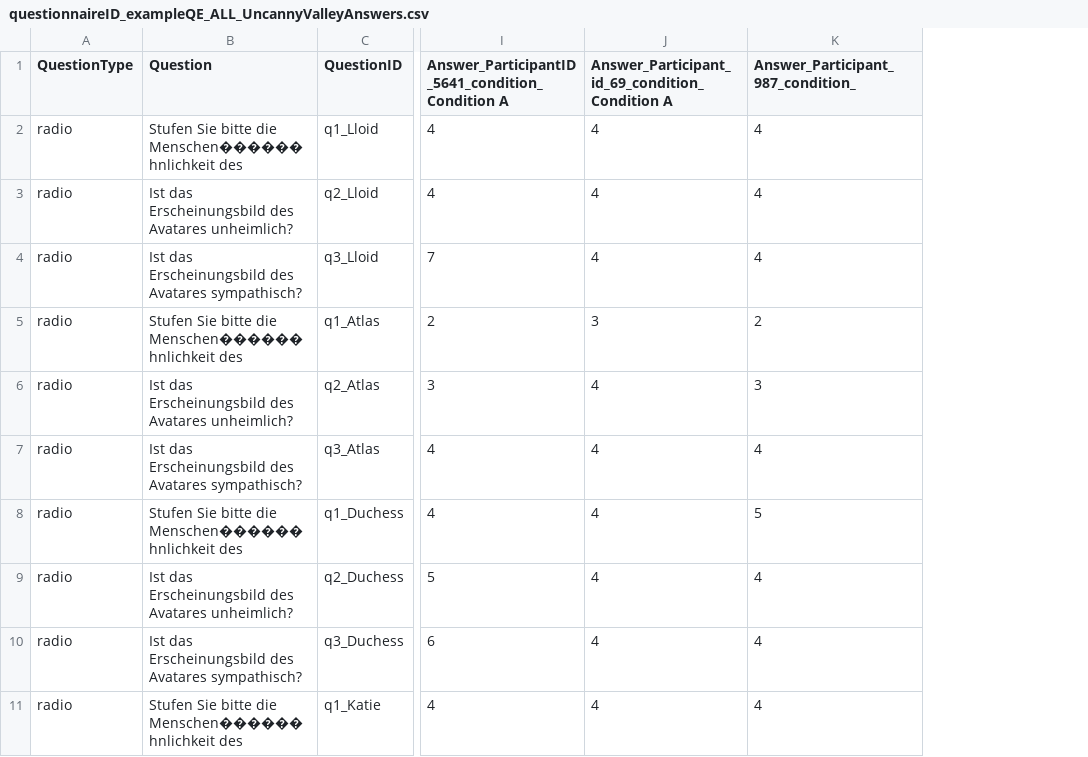
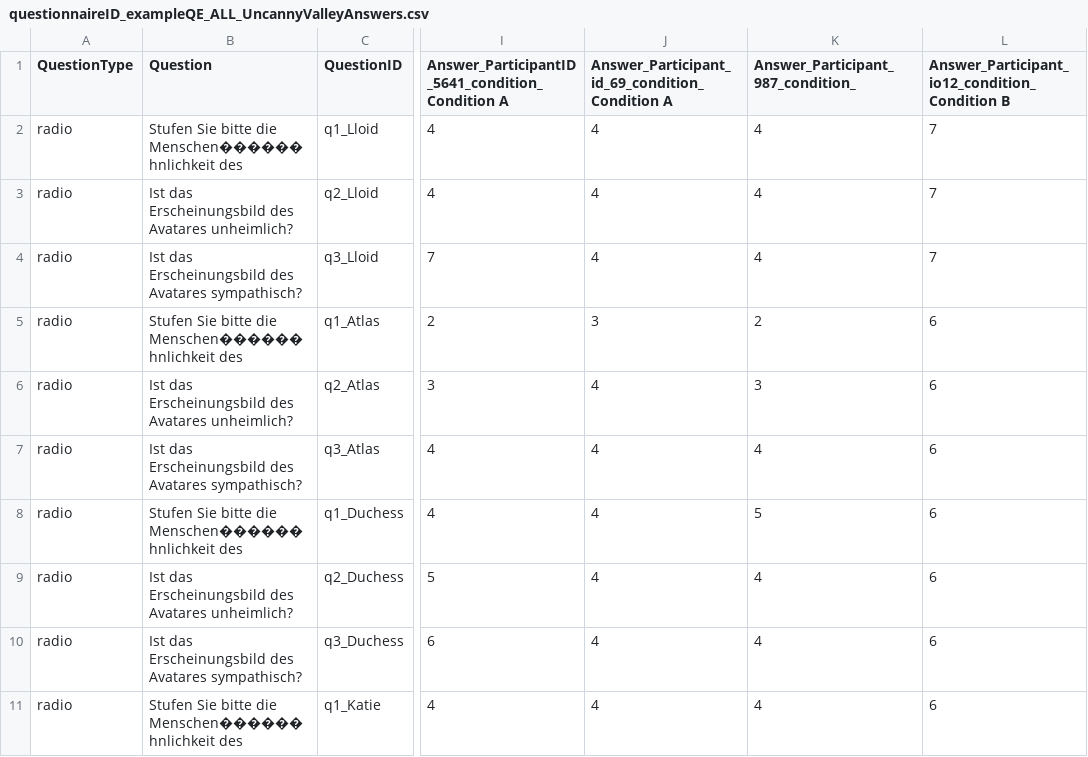
Before and after one commit to ixperience-lab/VRSTK, a CSV file: Assets/VRSTK/SampleSceneData/Questionnaires/Answers/questionnaireID_exampleQE_ALL_UncannyValleyAnswers.csv, drawn as a sheet; only a part is shown, gaps mark what is left out; the diff names each change by its address in the sheet, - before the commit and + after, or states it on an @@ line.

```diff
--- a/Assets/VRSTK/SampleSceneData/Questionnaires/Answers/questionnaireID_exampleQE_ALL_UncannyValleyAnswers.csv
+++ b/Assets/VRSTK/SampleSceneData/Questionnaires/Answers/questionnaireID_exampleQE_ALL_UncannyValleyAnswers.csv
+column L, rows 1-11: Answer_Participant_io12_condition_Condition B | 7 | 7 | 7 | 6 | 6 | 6 | 6 | 6 | 6 | 6
```
Also changed, not shown: Assets/VRSTK/SampleSceneData/Questionnaires/Answers/questionnaireID_SSQ_ALL_SSQAnswers.csv, 15 other files.
